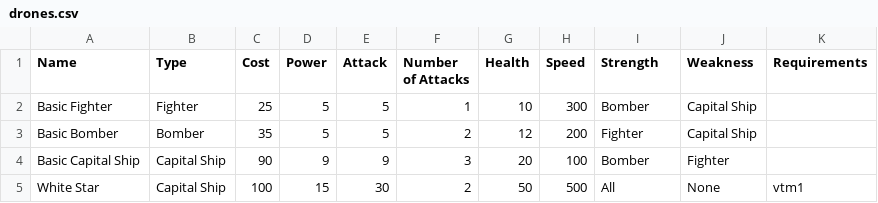
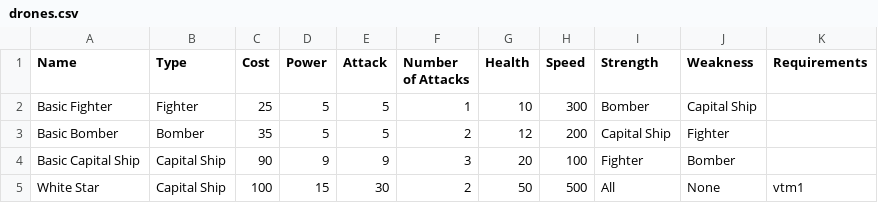
Before and after one commit to cahirwpz/tpserver-py, a CSV file: tp/server/rules/dronesec/drones/drones.csv, drawn as a sheet.

Commit message:
Drones should now have correct weakness and strength entries

```diff
--- a/tp/server/rules/dronesec/drones/drones.csv
+++ b/tp/server/rules/dronesec/drones/drones.csv
@@ -2,4 +2,4 @@
 "Basic Fighter","Fighter",25,5,5,1,10,300,"Bomber","Capital Ship",
-"Basic Bomber","Bomber",35,5,5,2,12,200,"Fighter","Capital Ship",
-"Basic Capital Ship","Capital Ship",90,9,9,3,20,100,"Bomber","Fighter",
+"Basic Bomber","Bomber",35,5,5,2,12,200,"Capital Ship","Fighter",
+"Basic Capital Ship","Capital Ship",90,9,9,3,20,100,"Fighter","Bomber",
 "White Star","Capital Ship",100,15,30,2,50,500,"All","None","vtm1"
```
Also changed, not shown: 1 other file.
